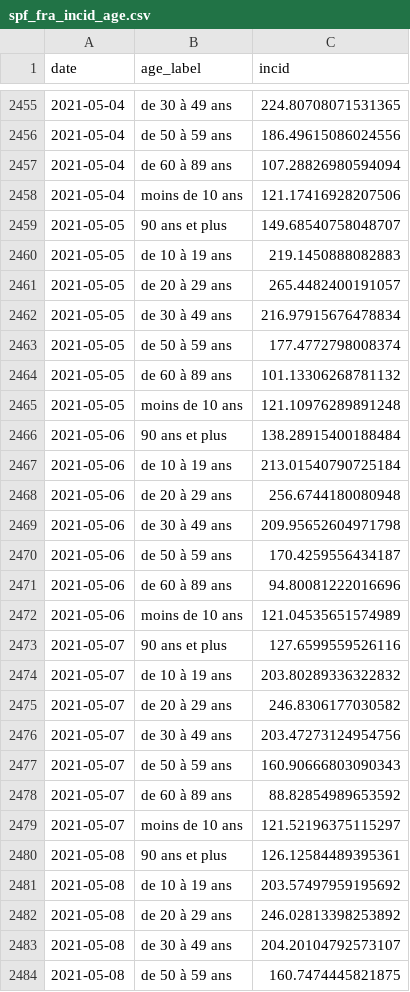
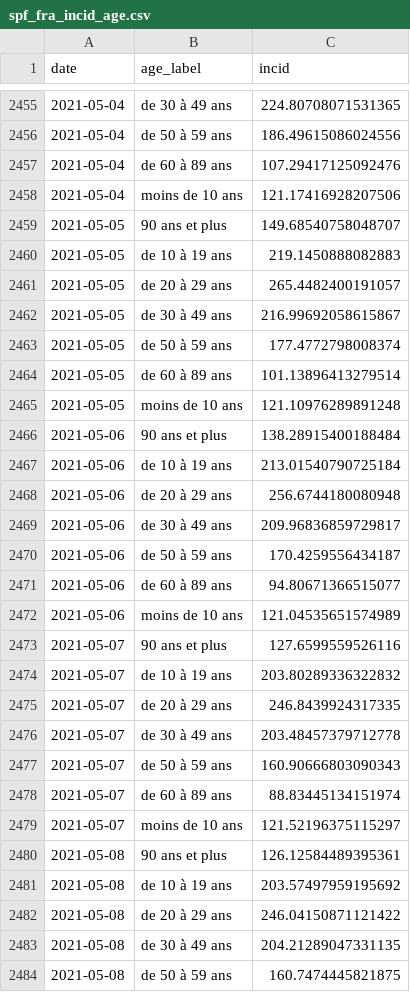
Before and after one commit to mthlht/covid-dashboard, a CSV file: data/spf_fra_incid_age.csv, drawn as a sheet; only a part is shown, gaps mark what is left out; the diff covers the shown part only.

Commit message:
'data update'

```diff
--- a/data/spf_fra_incid_age.csv
+++ b/data/spf_fra_incid_age.csv
@@ -2456,3 +2456,3 @@ date,age_label,incid
 2021-05-04,de 50 à 59 ans,186.49615086024556
-2021-05-04,de 60 à 89 ans,107.28826980594094
+2021-05-04,de 60 à 89 ans,107.29417125092476
 2021-05-04,moins de 10 ans,121.17416928207506
@@ -2461,5 +2461,5 @@ date,age_label,incid
 2021-05-05,de 20 à 29 ans,265.4482400191057
-2021-05-05,de 30 à 49 ans,216.97915676478834
+2021-05-05,de 30 à 49 ans,216.99692058615867
 2021-05-05,de 50 à 59 ans,177.4772798008374
-2021-05-05,de 60 à 89 ans,101.13306268781132
+2021-05-05,de 60 à 89 ans,101.13896413279514
 2021-05-05,moins de 10 ans,121.10976289891248
@@ -2468,5 +2468,5 @@ date,age_label,incid
 2021-05-06,de 20 à 29 ans,256.6744180080948
-2021-05-06,de 30 à 49 ans,209.95652604971798
+2021-05-06,de 30 à 49 ans,209.96836859729817
 2021-05-06,de 50 à 59 ans,170.4259556434187
-2021-05-06,de 60 à 89 ans,94.80081222016696
+2021-05-06,de 60 à 89 ans,94.80671366515077
 2021-05-06,moins de 10 ans,121.04535651574989
@@ -2474,6 +2474,6 @@ date,age_label,incid
 2021-05-07,de 10 à 19 ans,203.80289336322832
-2021-05-07,de 20 à 29 ans,246.8306177030582
-2021-05-07,de 30 à 49 ans,203.47273124954756
+2021-05-07,de 20 à 29 ans,246.8439924317335
+2021-05-07,de 30 à 49 ans,203.48457379712778
 2021-05-07,de 50 à 59 ans,160.90666803090343
-2021-05-07,de 60 à 89 ans,88.82854989653592
+2021-05-07,de 60 à 89 ans,88.83445134151974
 2021-05-07,moins de 10 ans,121.52196375115297
@@ -2481,4 +2481,4 @@ date,age_label,incid
 2021-05-08,de 10 à 19 ans,203.57497959195692
-2021-05-08,de 20 à 29 ans,246.02813398253892
-2021-05-08,de 30 à 49 ans,204.20104792573107
+2021-05-08,de 20 à 29 ans,246.04150871121422
+2021-05-08,de 30 à 49 ans,204.21289047331135
 2021-05-08,de 50 à 59 ans,160.7474445821875
```
Also changed, not shown: 14 added rows and 118 edited cells elsewhere in this file, data/incid_dep.csv, data/spf_fra_data.csv, 1 other file.
